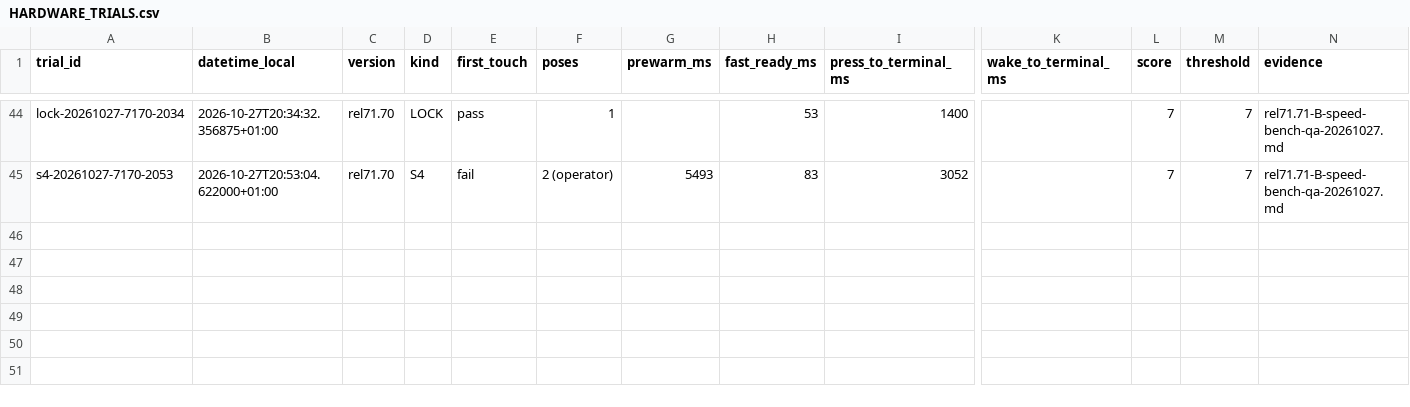
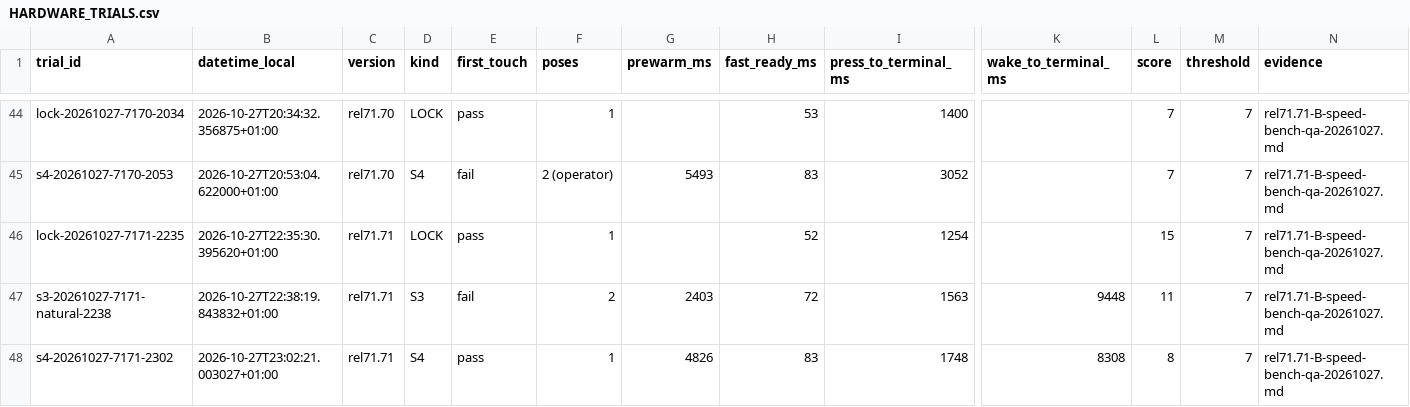
Before and after one commit to GodsQuantum/Huawei-Matebook-13-Linux, a CSV file: fingerprint/docs/HARDWARE_TRIALS.csv, drawn as a sheet; only a part is shown, gaps mark what is left out; rows hold the shown columns only; the diff names each change by its address in the sheet, - before the commit and + after, or states it on an @@ line.

Commit message:
qa: record measured rel71.71 S3 and S4 physical trials

```diff
--- a/fingerprint/docs/HARDWARE_TRIALS.csv
+++ b/fingerprint/docs/HARDWARE_TRIALS.csv
+row 46: lock-20261027-7171-2235 | 2026-10-27T22:35:30.395620+01:00 | rel71.71 | LOCK | pass | 1 |  | 52 | 1254 |  | 15 | 7 | rel71.71-B-speed-bench-qa-20261027.md
+row 47: s3-20261027-7171-natural-2238 | 2026-10-27T22:38:19.843832+01:00 | rel71.71 | S3 | fail | 2 | 2403 | 72 | 1563 | 9448 | 11 | 7 | rel71.71-B-speed-bench-qa-20261027.md
+row 48: s4-20261027-7171-2302 | 2026-10-27T23:02:21.003027+01:00 | rel71.71 | S4 | pass | 1 | 4826 | 83 | 1748 | 8308 | 8 | 7 | rel71.71-B-speed-bench-qa-20261027.md
```
Also changed, not shown: 2 other files.
